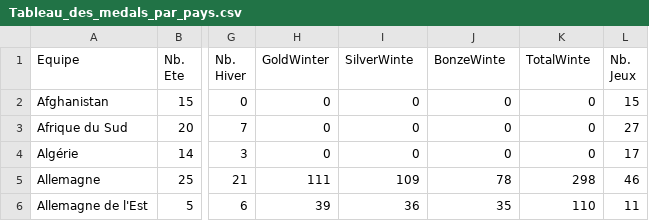
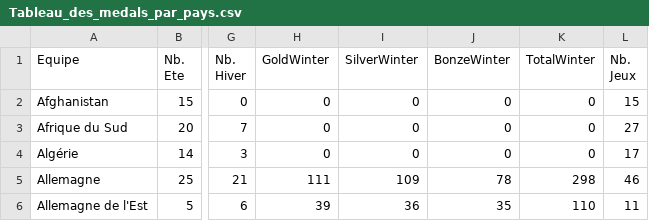
Before and after one commit to NoamXD8/olympics, a CSV file: Tableau_des_medals_par_pays.csv, drawn as a sheet; only a part is shown, gaps mark what is left out; the diff names each change by its address in the sheet, - before the commit and + after, or states it on an @@ line.

Commit message:
Update Tableau_des_medals_par_pays.csv

```diff
--- a/Tableau_des_medals_par_pays.csv
+++ b/Tableau_des_medals_par_pays.csv
-I1: SilverWinte
+I1: SilverWinter
-J1: BonzeWinte
+J1: BonzeWinter
-K1: TotalWinte
+K1: TotalWinter
```
